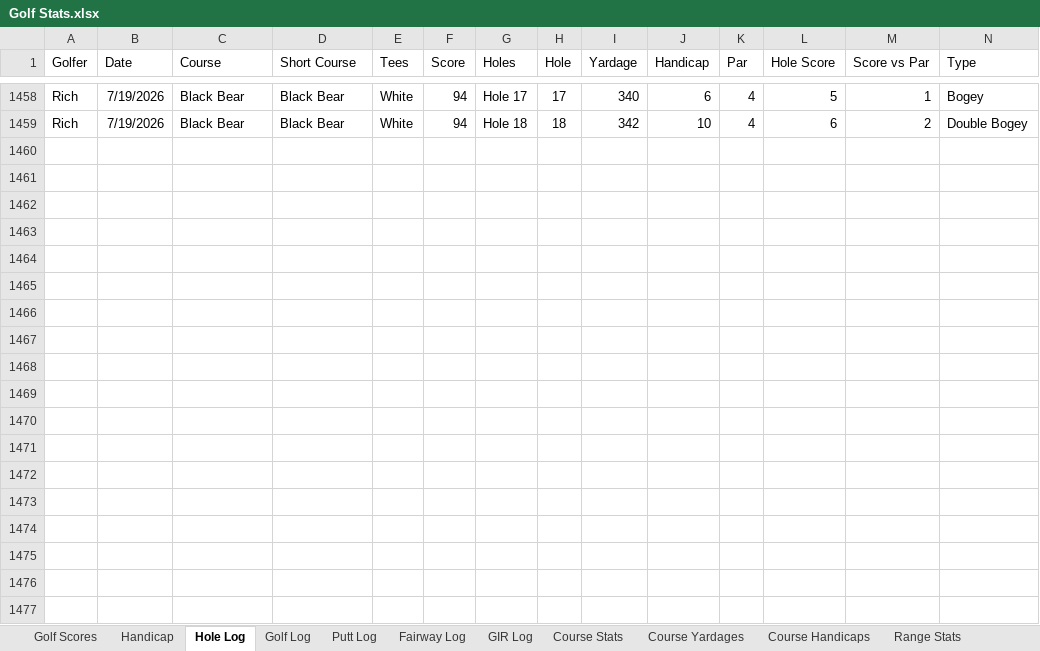
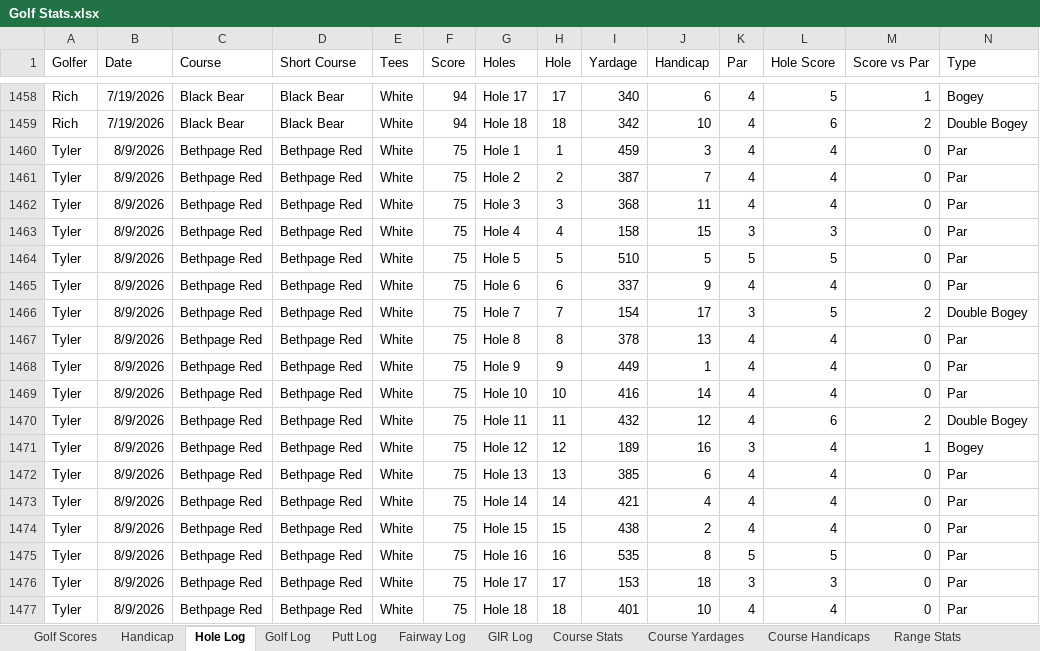
Before and after one commit to TylerGrossi/Golf-Stats, an Excel workbook: data/raw/Golf Stats.xlsx, sheet Hole Log, drawn as a sheet; only a part is shown, gaps mark what is left out; values as stored, in another font and other column widths than the file's, no borders; rows hold the shown columns only; the diff covers the shown part only; the diff names each change by its address in the sheet, - before the commit and + after, or states it on an @@ line.

```diff
--- a/data/raw/Golf Stats.xlsx (sheet Hole Log)
+++ b/data/raw/Golf Stats.xlsx (sheet Hole Log)
+row 1460: Tyler | 8/9/2026 | Bethpage Red | Bethpage Red | White | 75 | Hole 1 | 1 | 459 | 3 | 4 | 4 | 0 | Par
+row 1461: Tyler | 8/9/2026 | Bethpage Red | Bethpage Red | White | 75 | Hole 2 | 2 | 387 | 7 | 4 | 4 | 0 | Par
+row 1462: Tyler | 8/9/2026 | Bethpage Red | Bethpage Red | White | 75 | Hole 3 | 3 | 368 | 11 | 4 | 4 | 0 | Par
+row 1463: Tyler | 8/9/2026 | Bethpage Red | Bethpage Red | White | 75 | Hole 4 | 4 | 158 | 15 | 3 | 3 | 0 | Par
+row 1464: Tyler | 8/9/2026 | Bethpage Red | Bethpage Red | White | 75 | Hole 5 | 5 | 510 | 5 | 5 | 5 | 0 | Par
+row 1465: Tyler | 8/9/2026 | Bethpage Red | Bethpage Red | White | 75 | Hole 6 | 6 | 337 | 9 | 4 | 4 | 0 | Par
+row 1466: Tyler | 8/9/2026 | Bethpage Red | Bethpage Red | White | 75 | Hole 7 | 7 | 154 | 17 | 3 | 5 | 2 | Double Bogey
+row 1467: Tyler | 8/9/2026 | Bethpage Red | Bethpage Red | White | 75 | Hole 8 | 8 | 378 | 13 | 4 | 4 | 0 | Par
+row 1468: Tyler | 8/9/2026 | Bethpage Red | Bethpage Red | White | 75 | Hole 9 | 9 | 449 | 1 | 4 | 4 | 0 | Par
+row 1469: Tyler | 8/9/2026 | Bethpage Red | Bethpage Red | White | 75 | Hole 10 | 10 | 416 | 14 | 4 | 4 | 0 | Par
+row 1470: Tyler | 8/9/2026 | Bethpage Red | Bethpage Red | White | 75 | Hole 11 | 11 | 432 | 12 | 4 | 6 | 2 | Double Bogey
+row 1471: Tyler | 8/9/2026 | Bethpage Red | Bethpage Red | White | 75 | Hole 12 | 12 | 189 | 16 | 3 | 4 | 1 | Bogey
+row 1472: Tyler | 8/9/2026 | Bethpage Red | Bethpage Red | White | 75 | Hole 13 | 13 | 385 | 6 | 4 | 4 | 0 | Par
+row 1473: Tyler | 8/9/2026 | Bethpage Red | Bethpage Red | White | 75 | Hole 14 | 14 | 421 | 4 | 4 | 4 | 0 | Par
+row 1474: Tyler | 8/9/2026 | Bethpage Red | Bethpage Red | White | 75 | Hole 15 | 15 | 438 | 2 | 4 | 4 | 0 | Par
+row 1475: Tyler | 8/9/2026 | Bethpage Red | Bethpage Red | White | 75 | Hole 16 | 16 | 535 | 8 | 5 | 5 | 0 | Par
+row 1476: Tyler | 8/9/2026 | Bethpage Red | Bethpage Red | White | 75 | Hole 17 | 17 | 153 | 18 | 3 | 3 | 0 | Par
+row 1477: Tyler | 8/9/2026 | Bethpage Red | Bethpage Red | White | 75 | Hole 18 | 18 | 401 | 10 | 4 | 4 | 0 | Par
```
Also changed, not shown: 18 added rows elsewhere in this sheet, sheet Putt Log, sheet Golf Log, sheet GIR Log, sheet Golf Scores, sheet Fairway Log, sheet Handicap, data/derived/club_ranges.xlsx, data/derived/clutch_score_analysis.xlsx, 5 other files.
